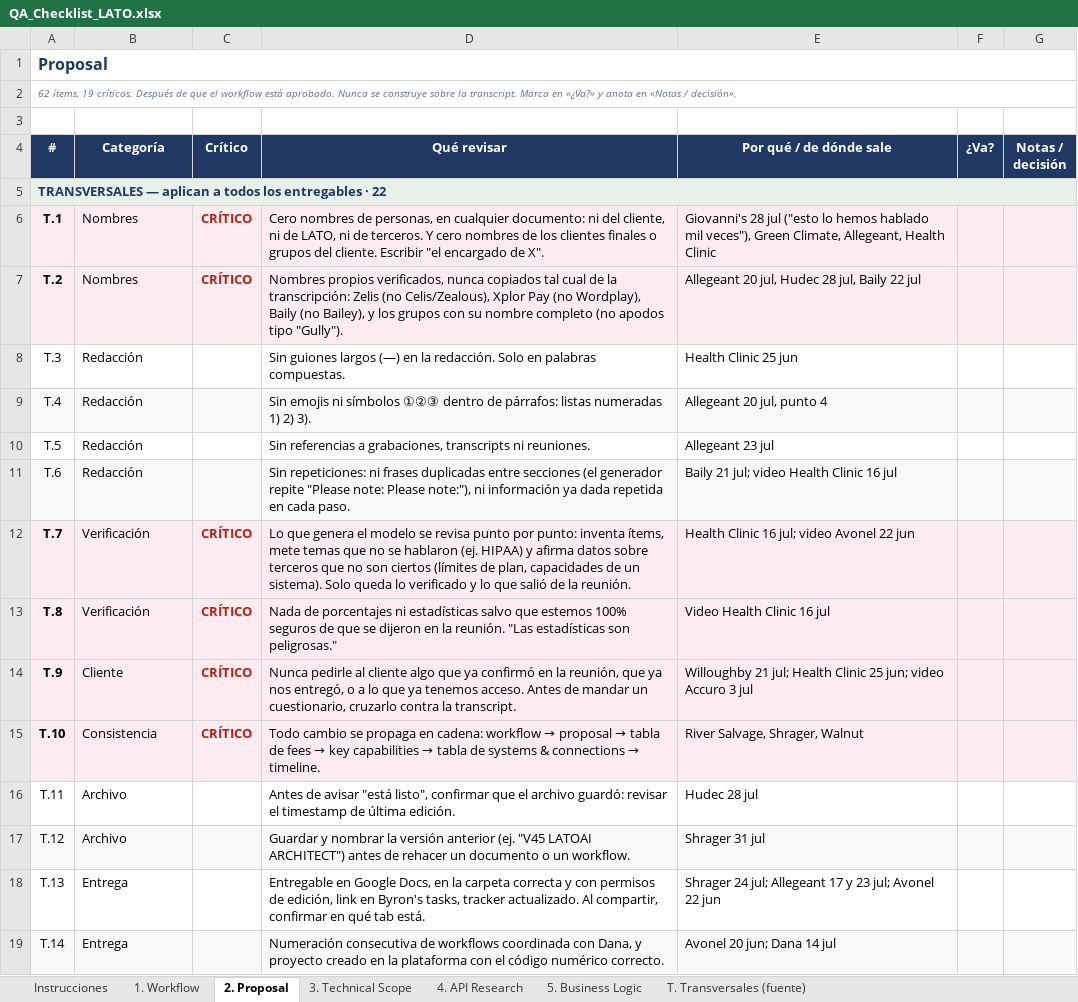
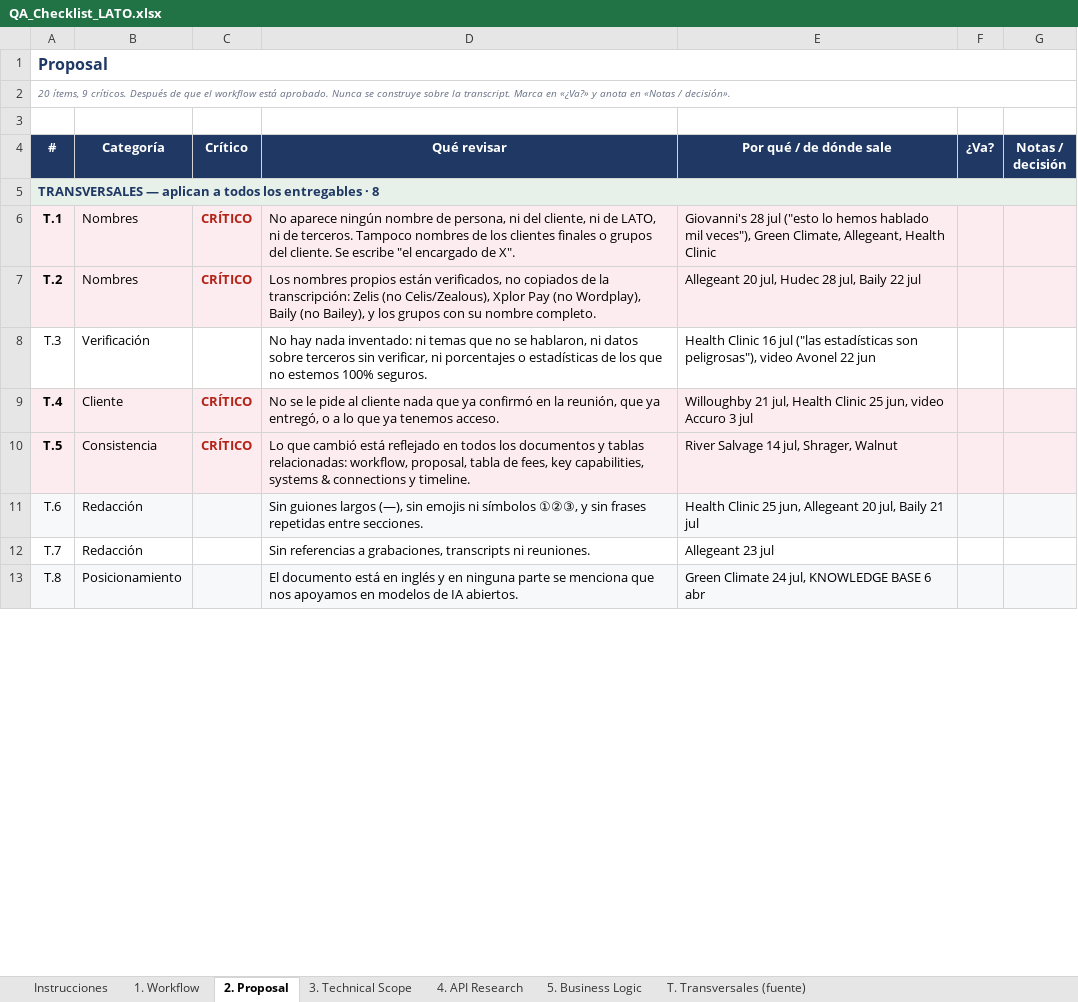
Before and after one commit to byronlatoai/qa-internal-check-list, an Excel workbook: downloads/QA_Checklist_LATO.xlsx, sheet 2. Proposal, drawn as a sheet; only a part is shown; values as stored, in another font and other column widths than the file's, no borders; removed rows and columns are numbered as before the commit, all else as after; the diff covers the shown part only; the diff names each change by its address in the sheet, - before the commit and + after, or states it on an @@ line.

```diff
--- a/downloads/QA_Checklist_LATO.xlsx (sheet 2. Proposal)
+++ b/downloads/QA_Checklist_LATO.xlsx (sheet 2. Proposal)
-A2 (#): 62 ítems, 19 críticos. Después…
+A2 (#): 20 ítems, 9 críticos. Después…
-A5 (#): …entregables · 22
+A5 (#): …entregables · 8
-D6 (Qué revisar): Cero nombres de personas, en cualquier documento: ni del cliente, ni de LATO, ni de terceros. Y cero nombres de los clientes finales o grupos del cliente. Escribir "el encargado…
+D6 (Qué revisar): No aparece ningún nombre de persona, ni del cliente, ni de LATO, ni de terceros. Tampoco nombres de los clientes finales o grupos del cliente. Se escribe "el encargado…
-D7 (Qué revisar): Nombres propios verificados, nunca copiados tal cual de la transcripción: Zelis (no Celis/Zealous), Xplor Pay (no Wordplay), Baily (no Bailey), y los grupos con su nombre completo (no apodos tipo "Gully").
+D7 (Qué revisar): Los nombres propios están verificados, no copiados de la transcripción: Zelis (no Celis/Zealous), Xplor Pay (no Wordplay), Baily (no Bailey), y los grupos con su nombre completo.
-B8 (Categoría): Redacción
+B8 (Categoría): Verificación
-D8 (Qué revisar): Sin guiones largos (—) en la redacción. Solo en palabras compuestas.
+D8 (Qué revisar): No hay nada inventado: ni temas que no se hablaron, ni datos sobre terceros sin verificar, ni porcentajes o estadísticas de los que no estemos 100% seguros.
-E8 (Por qué / de dónde sale): Health Clinic 25 jun
+E8 (Por qué / de dónde sale): Health Clinic 16 jul ("las estadísticas son peligrosas"), video Avonel 22 jun
-A9:A10 bold: off
+A9:A10 bold: on
-B9 (Categoría): Redacción
+B9 (Categoría): Cliente
-C9:C10 (Crítico): (empty)
+C9:C10 (Crítico): CRÍTICO
-D9 (Qué revisar): Sin emojis ni símbolos ①②③ dentro de párrafos: listas numeradas 1) 2) 3).
+D9 (Qué revisar): No se le pide al cliente nada que ya confirmó en la reunión, que ya entregó, o a lo que ya tenemos acceso.
-E9 (Por qué / de dónde sale): Allegeant 20 jul, punto 4
+E9 (Por qué / de dónde sale): Willoughby 21 jul, Health Clinic 25 jun, video Accuro 3 jul
-A10:G10 fill: none
+A10:G10 fill: #FDECEF
-B10 (Categoría): Redacción
+B10 (Categoría): Consistencia
-D10 (Qué revisar): Sin referencias a grabaciones, transcripts ni reuniones.
+D10 (Qué revisar): Lo que cambió está reflejado en todos los documentos y tablas relacionadas: workflow, proposal, tabla de fees, key capabilities, systems & connections y timeline.
-E10 (Por qué / de dónde sale): Allegeant 23 jul
+E10 (Por qué / de dónde sale): River Salvage 14 jul, Shrager, Walnut
-D11 (Qué revisar): Sin repeticiones: ni frases duplicadas entre secciones (el generador repite "Please note: Please note:"), ni información ya dada repetida en cada paso.
+D11 (Qué revisar): Sin guiones largos (—), sin emojis ni símbolos ①②③, y sin frases repetidas entre secciones.
-E11 (Por qué / de dónde sale): Baily 21 jul; video Health Clinic 16 jul
+E11 (Por qué / de dónde sale): Health Clinic 25 jun, Allegeant 20 jul, Baily 21 jul
-A12:G12 fill: #FDECEF
+A12:G12 fill: none
-A12:A13 bold: on
+A12:A13 bold: off
-B12 (Categoría): Verificación
+B12 (Categoría): Redacción
-C12:C13 (Crítico): CRÍTICO
+C12:C13 (Crítico): (empty)
-D12 (Qué revisar): Lo que genera el modelo se revisa punto por punto: inventa ítems, mete temas que no se hablaron (ej. HIPAA) y afirma datos sobre terceros que no son ciertos (límites de plan, capacidades de un sistema). Solo queda lo verificado y lo que salió de la reunión.
+D12 (Qué revisar): Sin referencias a grabaciones, transcripts ni reuniones.
-E12 (Por qué / de dónde sale): Health Clinic 16 jul; video Avonel 22 jun
+E12 (Por qué / de dónde sale): Allegeant 23 jul
-B13 (Categoría): Verificación
+B13 (Categoría): Posicionamiento
-D13 (Qué revisar): Nada de porcentajes ni estadísticas salvo que estemos 100% seguros de que se dijeron en la reunión. "Las estadísticas son peligrosas."
+D13 (Qué revisar): El documento está en inglés y en ninguna parte se menciona que nos apoyamos en modelos de IA abiertos.
-E13 (Por qué / de dónde sale): Video Health Clinic 16 jul
+E13 (Por qué / de dónde sale): Green Climate 24 jul, KNOWLEDGE BASE 6 abr
-row 14: T.9 | Cliente | CRÍTICO | Nunca pedirle al cliente algo que ya confirmó en la reunión, que ya nos entregó, o a lo que ya tenemos acceso. Antes de mandar un cuestionario, cruzarlo contra la transcript. | Willoughby 21 jul; Health Clinic 25 jun; video Accuro 3 jul
-row 15: T.10 | Consistencia | CRÍTICO | Todo cambio se propaga en cadena: workflow → proposal → tabla de fees → key capabilities → tabla de systems & connections → timeline. | River Salvage, Shrager, Walnut
-row 16: T.11 | Archivo |  | Antes de avisar "está listo", confirmar que el archivo guardó: revisar el timestamp de última edición. | Hudec 28 jul
-row 17: T.12 | Archivo |  | Guardar y nombrar la versión anterior (ej. "V45 LATOAI ARCHITECT") antes de rehacer un documento o un workflow. | Shrager 31 jul
-row 18: T.13 | Entrega |  | Entregable en Google Docs, en la carpeta correcta y con permisos de edición, link en Byron's tasks, tracker actualizado. Al compartir, confirmar en qué tab está. | Shrager 24 jul; Allegeant 17 y 23 jul; Avonel 22 jun
-row 19: T.14 | Entrega |  | Numeración consecutiva de workflows coordinada con Dana, y proyecto creado en la plataforma con el código numérico correcto. | Avonel 20 jun; Dana 14 jul
```
Also changed, not shown: 6 added rows, 42 removed rows, 32 edited cells and cell formats elsewhere in this sheet, sheet 1. Workflow, sheet 3. Technical Scope, sheet 5. Business Logic, sheet 4. API Research, sheet T. Transversales (fuente), sheet Instrucciones, 8 other files.
